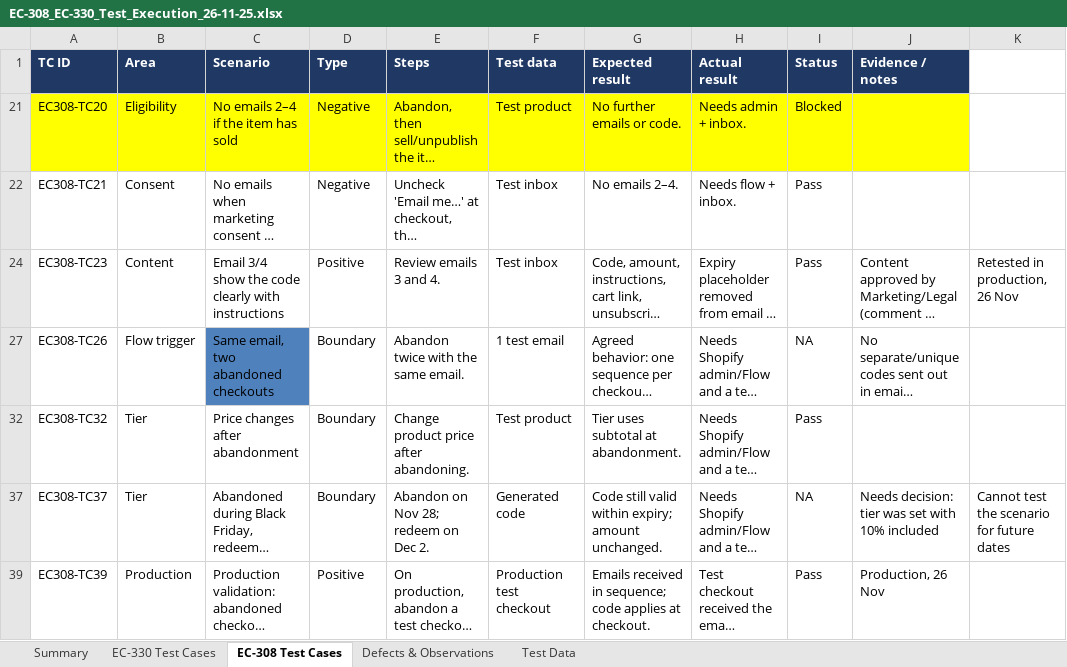
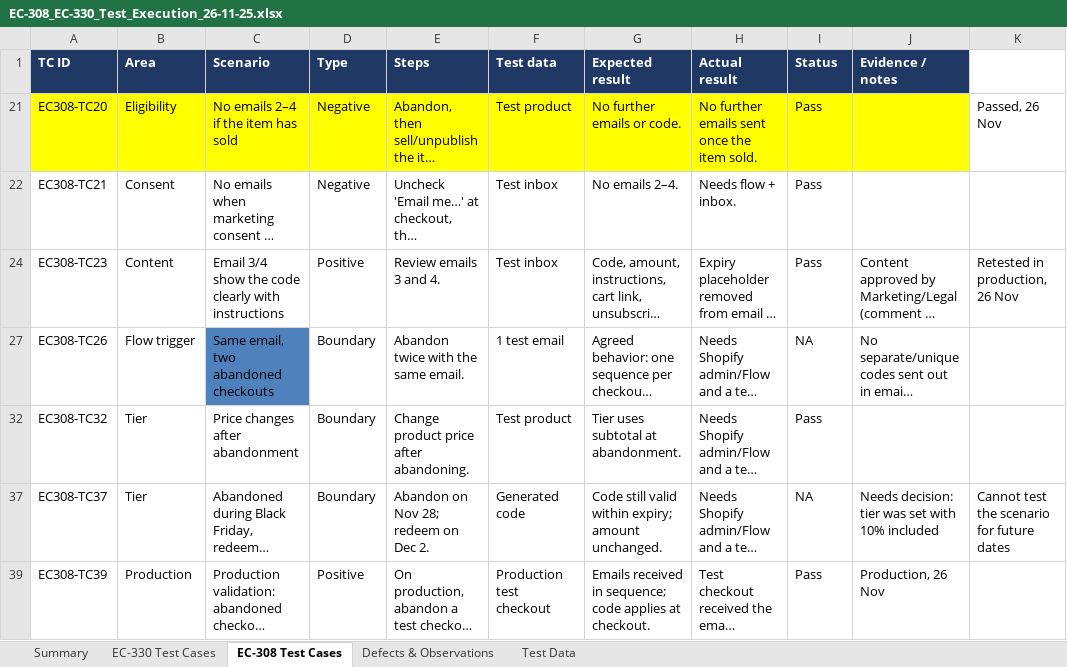
Before and after one commit to sanjeet0806/ReleaseTracking, an Excel workbook: findings/qa-ec308-ec330-2026-11-25/EC-308_EC-330_Test_Execution_26-11-25.xlsx, sheet EC-308 Test Cases, drawn as a sheet; long unchanged cells end in …; values as stored, in another font and other column widths than the file's, no borders; charts and pictures and conditional formats not drawn; the diff names each change by its address in the sheet, - before the commit and + after, or states it on an @@ line.

```diff
--- a/findings/qa-ec308-ec330-2026-11-25/EC-308_EC-330_Test_Execution_26-11-25.xlsx (sheet EC-308 Test Cases)
+++ b/findings/qa-ec308-ec330-2026-11-25/EC-308_EC-330_Test_Execution_26-11-25.xlsx (sheet EC-308 Test Cases)
-H21 (Actual result): Needs admin + inbox.
+H21 (Actual result): No further emails sent once the item sold.
-I21 (Status): Blocked
+I21 (Status): Pass
-K21: (empty)
+K21: Passed, 26 Nov
```
Also changed, not shown: sheet Summary, hidden cells, charts or pictures.
